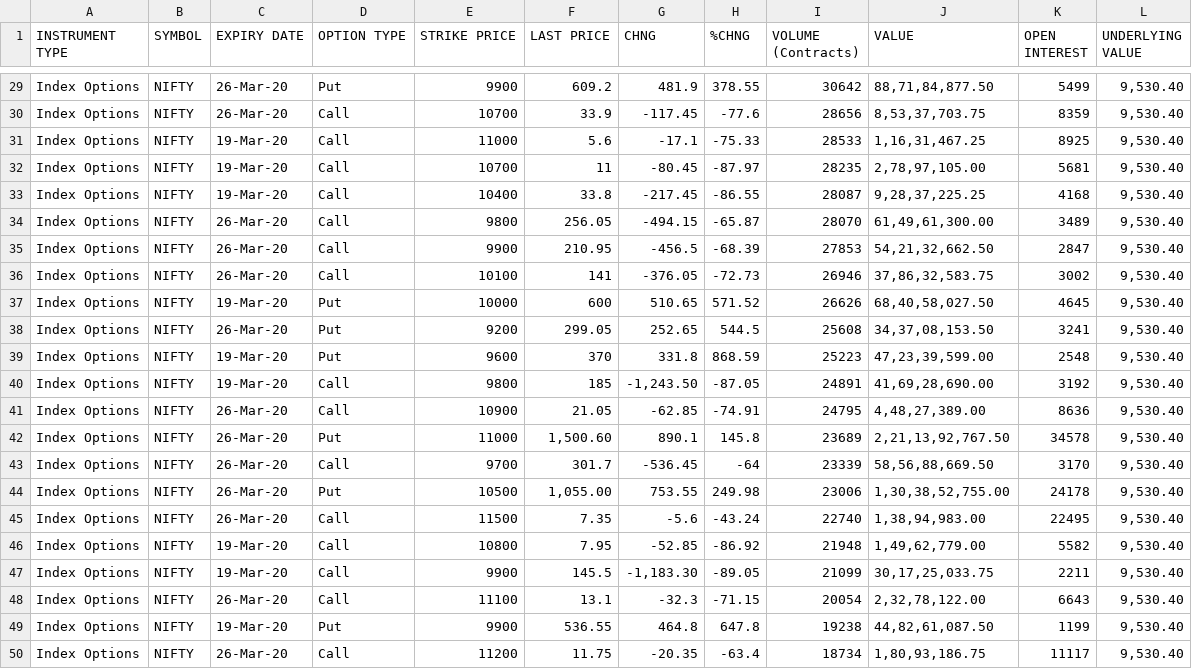
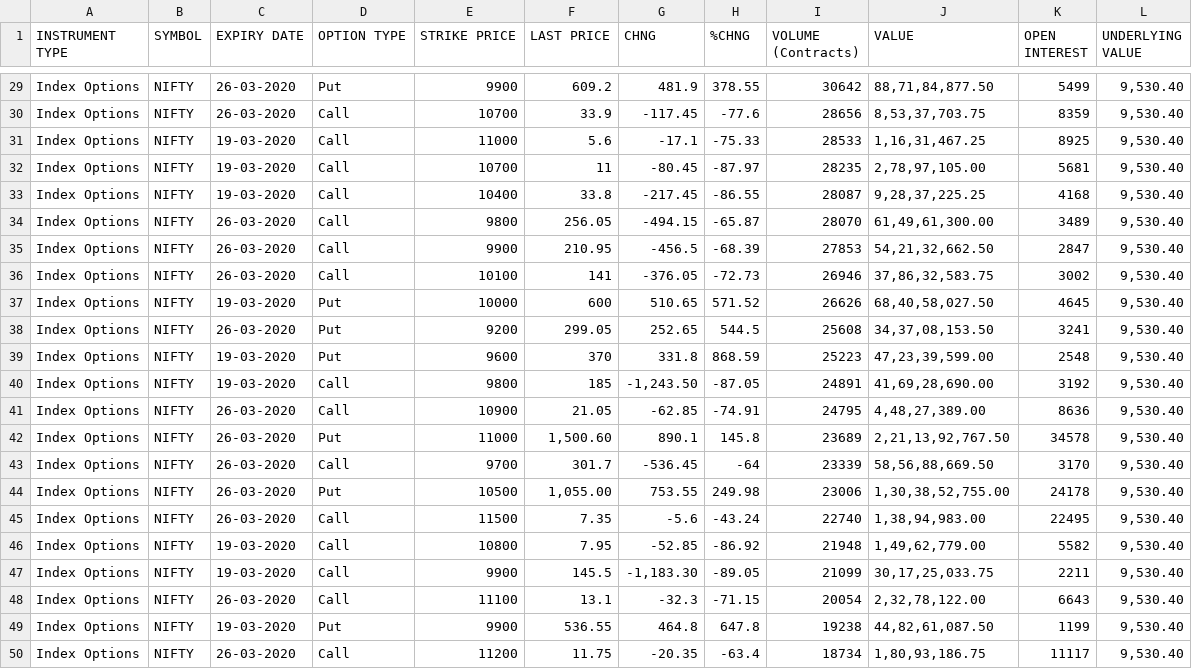
Before and after one commit to Snigdha8/Estimate-Options-Premium, a CSV file: MW-FO-nse50_opt-12-Mar-2020.csv, drawn as a sheet; only a part is shown, gaps mark what is left out; the diff covers the shown part only; the diff names each change by its address in the sheet, - before the commit and + after, or states it on an @@ line.

```diff
--- a/MW-FO-nse50_opt-12-Mar-2020.csv
+++ b/MW-FO-nse50_opt-12-Mar-2020.csv
-C29:C30 (EXPIRY DATE): 26-Mar-20
+C29:C30 (EXPIRY DATE): 26-03-2020
-C31:C33 (EXPIRY DATE): 19-Mar-20
+C31:C33 (EXPIRY DATE): 19-03-2020
-C34:C36 (EXPIRY DATE): 26-Mar-20
+C34:C36 (EXPIRY DATE): 26-03-2020
-C37 (EXPIRY DATE): 19-Mar-20
+C37 (EXPIRY DATE): 19-03-2020
-C38 (EXPIRY DATE): 26-Mar-20
+C38 (EXPIRY DATE): 26-03-2020
-C39:C40 (EXPIRY DATE): 19-Mar-20
+C39:C40 (EXPIRY DATE): 19-03-2020
-C41:C45 (EXPIRY DATE): 26-Mar-20
+C41:C45 (EXPIRY DATE): 26-03-2020
-C46:C47 (EXPIRY DATE): 19-Mar-20
+C46:C47 (EXPIRY DATE): 19-03-2020
-C48 (EXPIRY DATE): 26-Mar-20
+C48 (EXPIRY DATE): 26-03-2020
-C49 (EXPIRY DATE): 19-Mar-20
+C49 (EXPIRY DATE): 19-03-2020
-C50 (EXPIRY DATE): 26-Mar-20
+C50 (EXPIRY DATE): 26-03-2020
```
Also changed, not shown: 27 edited cells elsewhere in this file.
